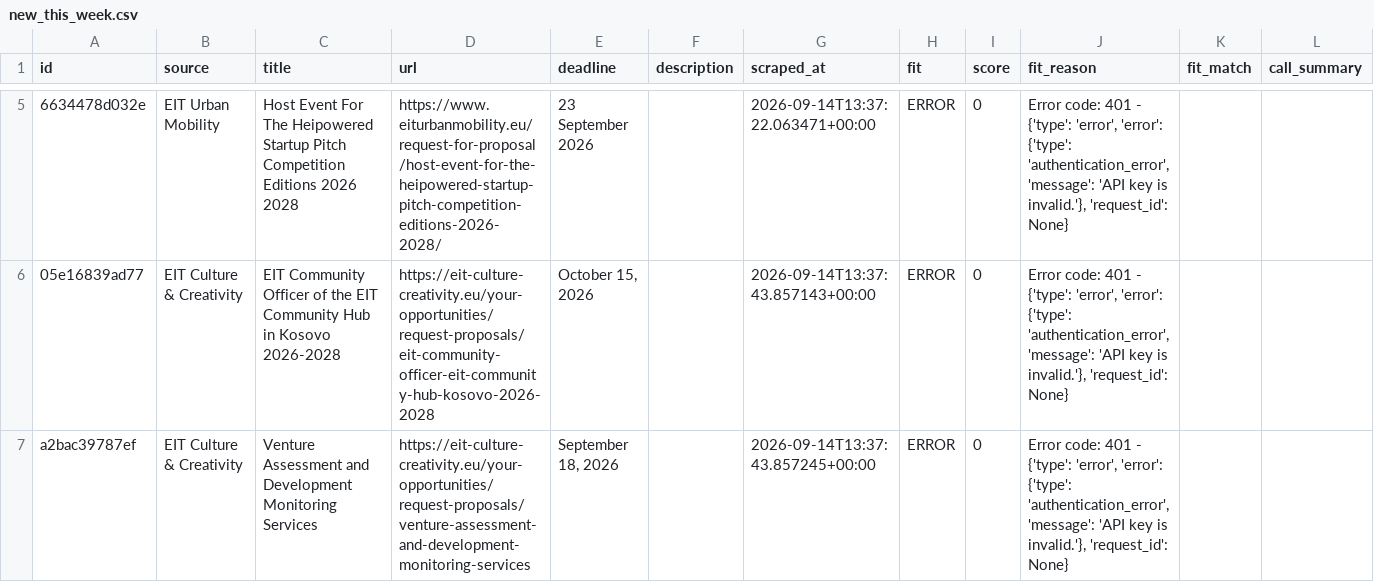
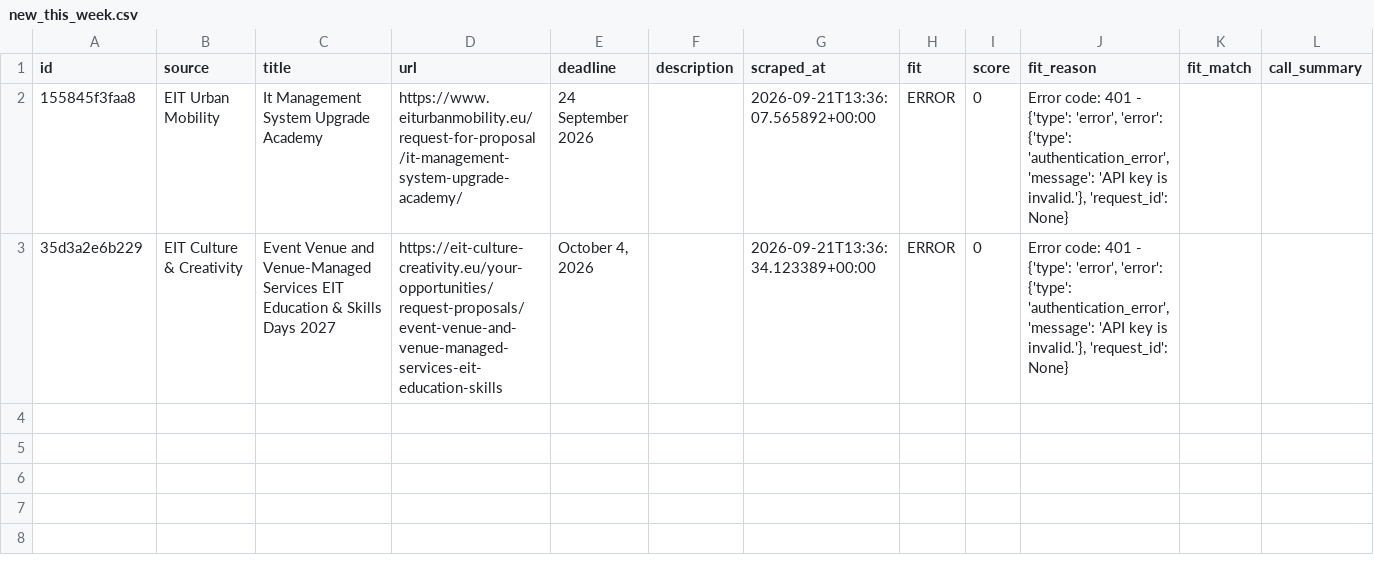
Before and after one commit to petra-rgb/TED-API, a CSV file: output/new_this_week.csv, drawn as a sheet; only a part is shown, gaps mark what is left out; removed rows and columns are numbered as before the commit, all else as after; rows hold the shown columns only; the diff covers the shown part only; the diff names each change by its address in the sheet, - before the commit and + after, or states it on an @@ line.

```diff
--- a/output/new_this_week.csv
+++ b/output/new_this_week.csv
-A2 (id): 6634478d032e
+A2 (id): 155845f3faa8
-C2 (title): Host Event For The Heipowered Startup Pitch Competition Editions 2026 2028
+C2 (title): It Management System Upgrade Academy
-D2 (url): https://www.eiturbanmobility.eu/request-for-proposal/host-event-for-the-heipowered-startup-pitch-competition-editions-2026-2028/
+D2 (url): https://www.eiturbanmobility.eu/request-for-proposal/it-management-system-upgrade-academy/
-E2 (deadline): 23 September 2026
+E2 (deadline): 24 September 2026
-G2 (scraped_at): 2026-09-14T13:37:22.063471+00:00
+G2 (scraped_at): 2026-09-21T13:36:07.565892+00:00
-A3 (id): 05e16839ad77
+A3 (id): 35d3a2e6b229
-C3 (title): EIT Community Officer of the EIT Community Hub in Kosovo 2026-2028
+C3 (title): Event Venue and Venue-Managed Services EIT Education & Skills Days 2027
-D3 (url): https://eit-culture-creativity.eu/your-opportunities/request-proposals/eit-community-officer-eit-community-hub-kosovo-2026-2028
+D3 (url): https://eit-culture-creativity.eu/your-opportunities/request-proposals/event-venue-and-venue-managed-services-eit-education-skills
-E3 (deadline): October 15, 2026
+E3 (deadline): October 4, 2026
-G3 (scraped_at): 2026-09-14T13:37:43.857143+00:00
+G3 (scraped_at): 2026-09-21T13:36:34.123389+00:00
-row 7: a2bac39787ef | EIT Culture & Creativity | Venture Assessment and Development Monitoring Services | https://eit-culture-creativity.eu/your-opportunities/request-proposals/venture-assessment-and-development-monitoring-services | September 18, 2026 |  | 2026-09-14T13:37:43.857245+00:00 | ERROR | 0 | Error code: 401 - {'type': 'error', 'error': {'type': 'authentication_error', 'message': 'API key is invalid.'}, 'request_id': None}
```
Also changed, not shown: 3 removed rows elsewhere in this file, output/active_tenders.csv, output/all_tenders_master.csv, 1 other file.
